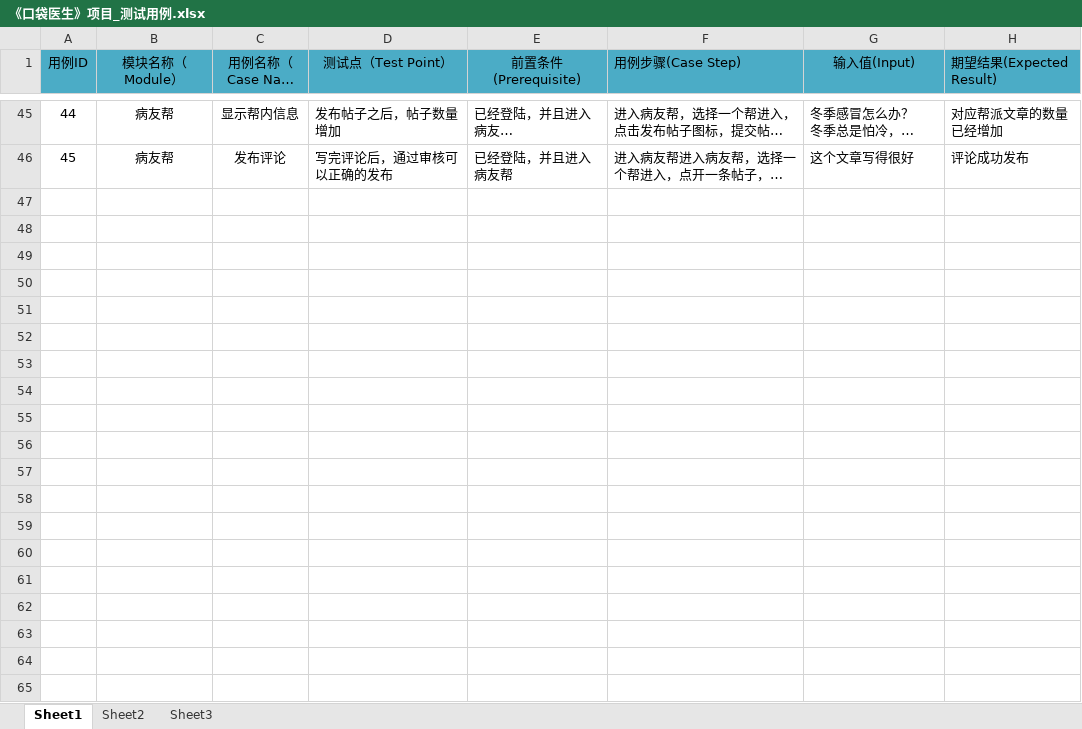
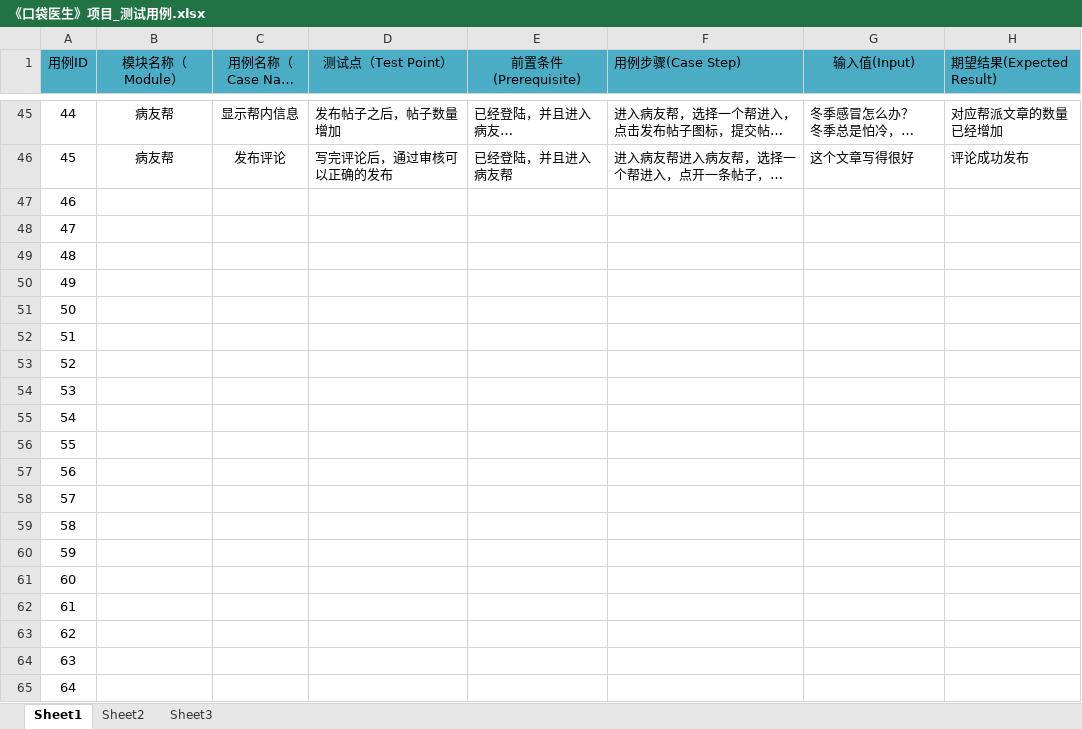
Before and after one commit to sunbai321/pocket-doctor, an Excel workbook: 1.项目规划/《口袋医生》项目_测试用例.xlsx, sheet Sheet1, drawn as a sheet; only a part is shown, gaps mark what is left out; long unchanged cells end in …; values as stored, in another font and other column widths than the file's, no borders; the diff covers the shown part only; the diff names each change by its address in the sheet, - before the commit and + after, or states it on an @@ line.

Commit message:
修改用例

```diff
--- a/1.项目规划/《口袋医生》项目_测试用例.xlsx (sheet Sheet1)
+++ b/1.项目规划/《口袋医生》项目_测试用例.xlsx (sheet Sheet1)
+row 47: 46
+row 48: 47
+row 49: 48
+row 50: 49
+row 51: 50
+row 52: 51
+row 53: 52
+row 54: 53
+row 55: 54
+row 56: 55
+row 57: 56
+row 58: 57
+row 59: 58
+row 60: 59
+row 61: 60
+row 62: 61
+row 63: 62
+row 64: 63
+row 65: 64
```
Also changed, not shown: 16 added rows elsewhere in this sheet.
